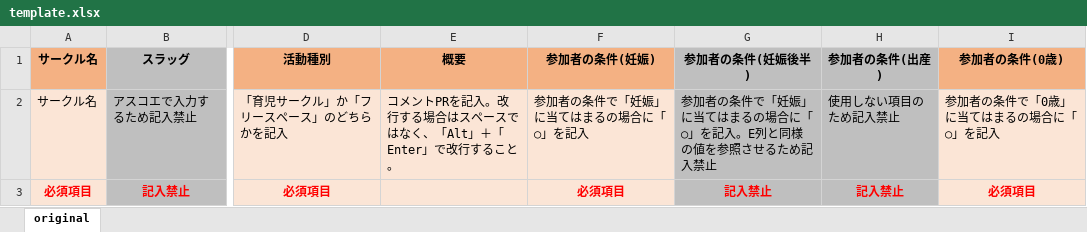
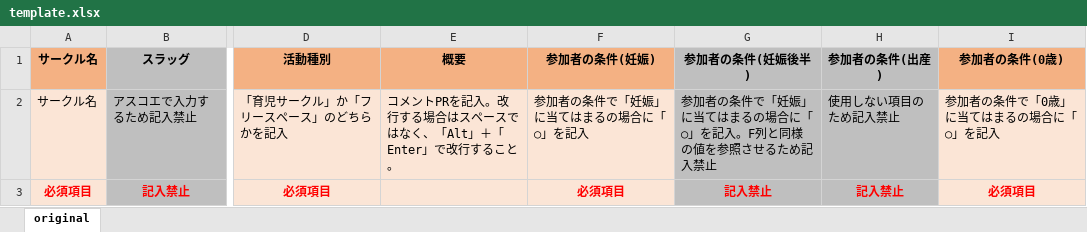
Before and after one commit to kyofukushima/mmfr-circle-data-processor, an Excel workbook: template.xlsx, sheet original, drawn as a sheet; only a part is shown, gaps mark what is left out; values as stored, in another font and other column widths than the file's, no borders; the diff names each change by its address in the sheet, - before the commit and + after, or states it on an @@ line.

```diff
--- a/template.xlsx (sheet original)
+++ b/template.xlsx (sheet original)
-G2 (参加者の条件(妊娠後半)): …を記入。E列と同様…
+G2 (参加者の条件(妊娠後半)): …を記入。F列と同様…
```
Also changed, not shown: 4 other files.
